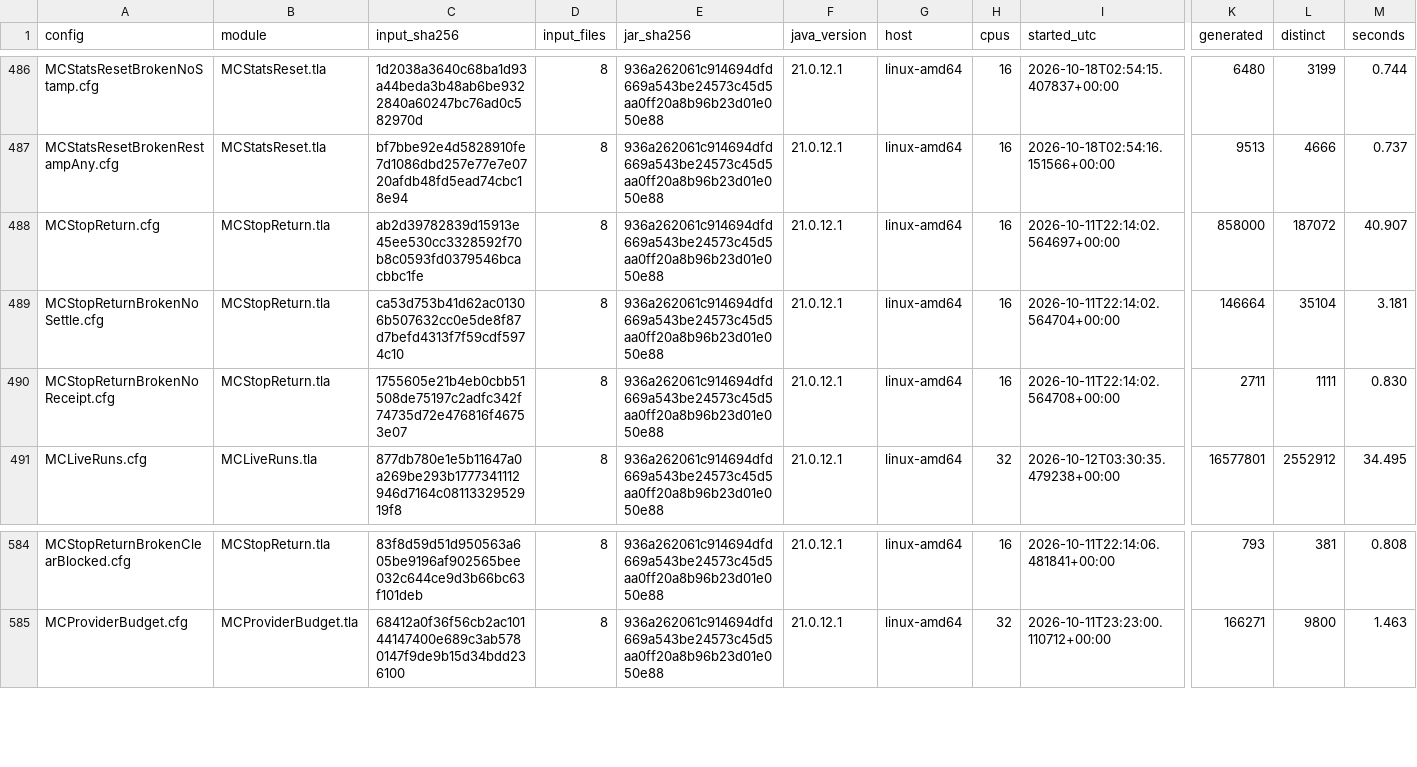
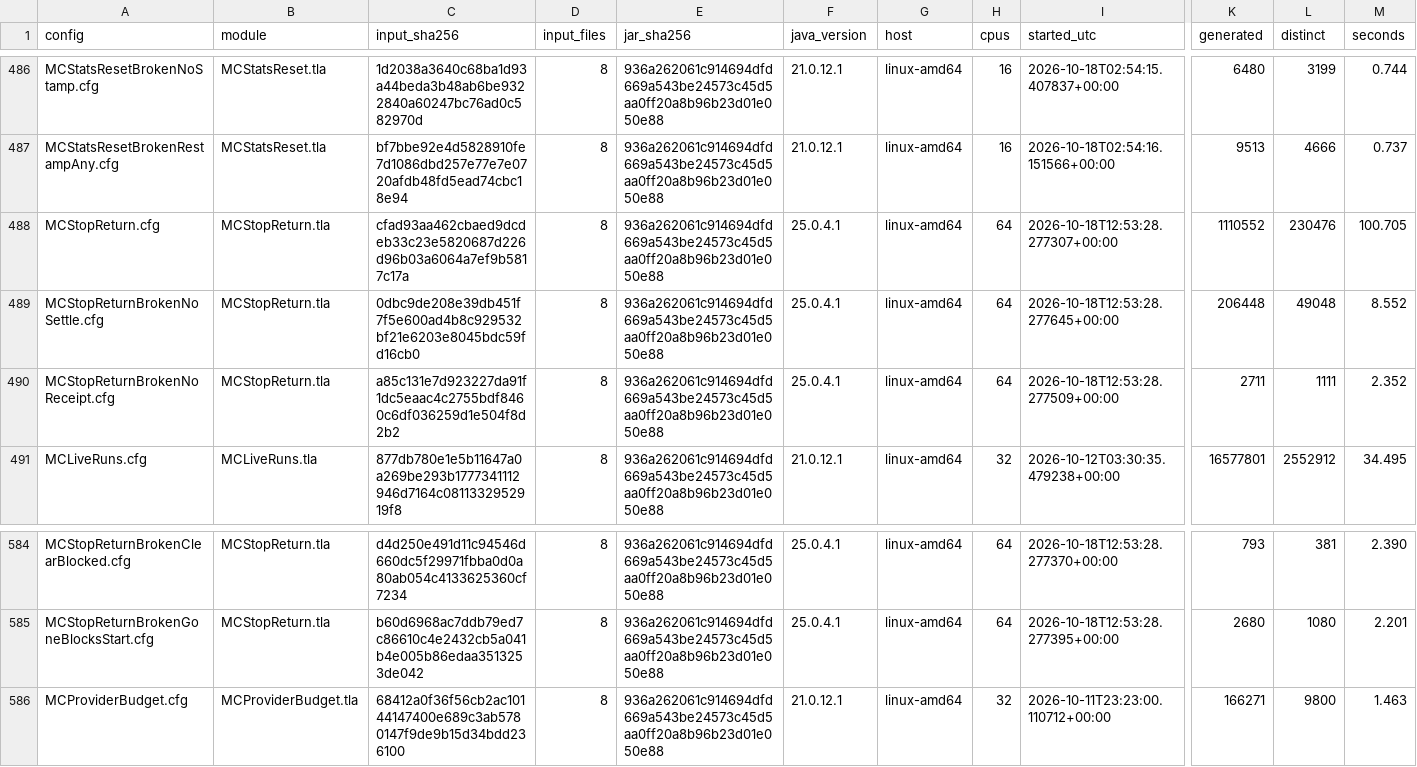
Before and after one commit to mas-bandwidth/nova-sprint, a TSV file: tla/RUNS.tsv, drawn as a sheet; only a part is shown, gaps mark what is left out; rows hold the shown columns only; the diff covers the shown part only; the diff names each change by its address in the sheet, - before the commit and + after, or states it on an @@ line.

```diff
--- a/tla/RUNS.tsv
+++ b/tla/RUNS.tsv
-C488 (input_sha256): ab2d39782839d15913e45ee530cc3328592f70b8c0593fd0379546bcacbbc1fe
+C488 (input_sha256): cfad93aa462cbaed9dcdeb33c23e5820687d226d96b03a6064a7ef9b5817c17a
-F488:F490 (java_version): 21.0.12.1
+F488:F490 (java_version): 25.0.4.1
-H488:H490 (cpus): 16
+H488:H490 (cpus): 64
-I488 (started_utc): 2026-10-11T22:14:02.564697+00:00
+I488 (started_utc): 2026-10-18T12:53:28.277307+00:00
-K488 (generated): 858000
+K488 (generated): 1110552
-L488 (distinct): 187072
+L488 (distinct): 230476
-M488 (seconds): 40.907
+M488 (seconds): 100.705
-C489 (input_sha256): ca53d753b41d62ac01306b507632cc0e5de8f87d7befd4313f7f59cdf5974c10
+C489 (input_sha256): 0dbc9de208e39db451f7f5e600ad4b8c929532bf21e6203e8045bdc59fd16cb0
-I489 (started_utc): 2026-10-11T22:14:02.564704+00:00
+I489 (started_utc): 2026-10-18T12:53:28.277645+00:00
-K489 (generated): 146664
+K489 (generated): 206448
-L489 (distinct): 35104
+L489 (distinct): 49048
-M489 (seconds): 3.181
+M489 (seconds): 8.552
-C490 (input_sha256): 1755605e21b4eb0cbb51508de75197c2adfc342f74735d72e476816f46753e07
+C490 (input_sha256): a85c131e7d923227da91f1dc5eaac4c2755bdf8460c6df036259d1e504f8d2b2
-I490 (started_utc): 2026-10-11T22:14:02.564708+00:00
+I490 (started_utc): 2026-10-18T12:53:28.277509+00:00
-M490 (seconds): 0.830
+M490 (seconds): 2.352
-C584 (input_sha256): 83f8d59d51d950563a605be9196af902565bee032c644ce9d3b66bc63f101deb
+C584 (input_sha256): d4d250e491d11c94546d660dc5f29971fbba0d0a80ab054c4133625360cf7234
-F584 (java_version): 21.0.12.1
+F584 (java_version): 25.0.4.1
-H584 (cpus): 16
+H584 (cpus): 64
-I584 (started_utc): 2026-10-11T22:14:06.481841+00:00
+I584 (started_utc): 2026-10-18T12:53:28.277370+00:00
-M584 (seconds): 0.808
+M584 (seconds): 2.390
+row 585: MCStopReturnBrokenGoneBlocksStart.cfg | MCStopReturn.tla | b60d6968ac7ddb79ed7c86610c4e2432cb5a041b4e005b86edaa3513253de042 | 8 | 936a262061c914694dfd669a543be24573c45d5aa0ff20a8b96b23d01e050e88 | 25.0.4.1 | linux-amd64 | 64 | 2026-10-18T12:53:28.277395+00:00 | 2680 | 1080 | 2.201
```
Also changed, not shown: 40 edited cells elsewhere in this file, tla/CASES.tsv, tla/COVERAGE.tsv, 12 other files.
